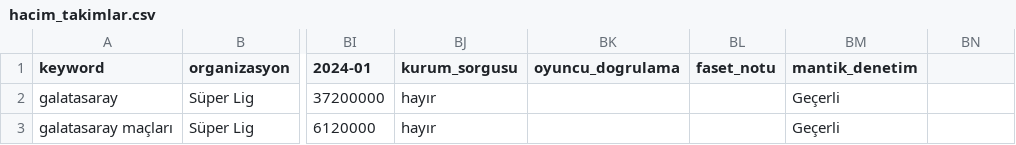
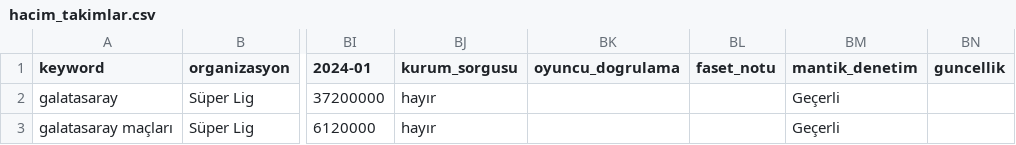
Before and after one commit to erdogan1ozdemir/tvplus-spor-hub-aug-2026, a CSV file: data/raw/hacim_takimlar.csv, drawn as a sheet; only a part is shown, gaps mark what is left out; the diff names each change by its address in the sheet, - before the commit and + after, or states it on an @@ line.

```diff
--- a/data/raw/hacim_takimlar.csv
+++ b/data/raw/hacim_takimlar.csv
-BN1: (empty)
+BN1: guncellik
```
Also changed, not shown: 12 other files.
